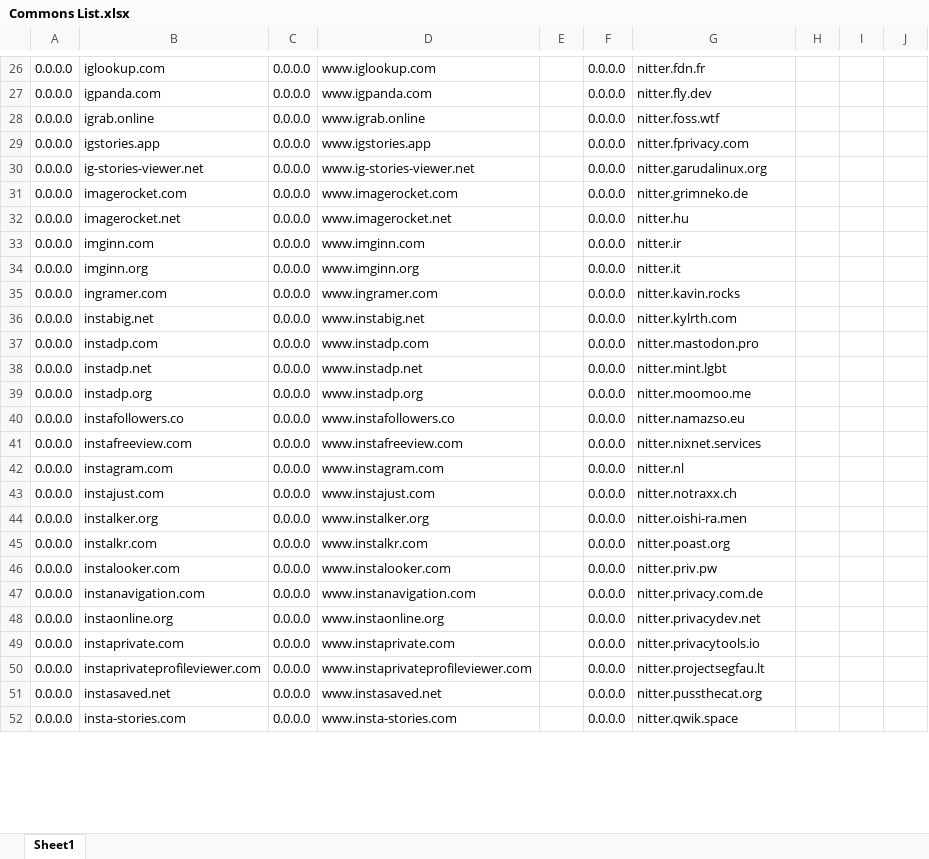
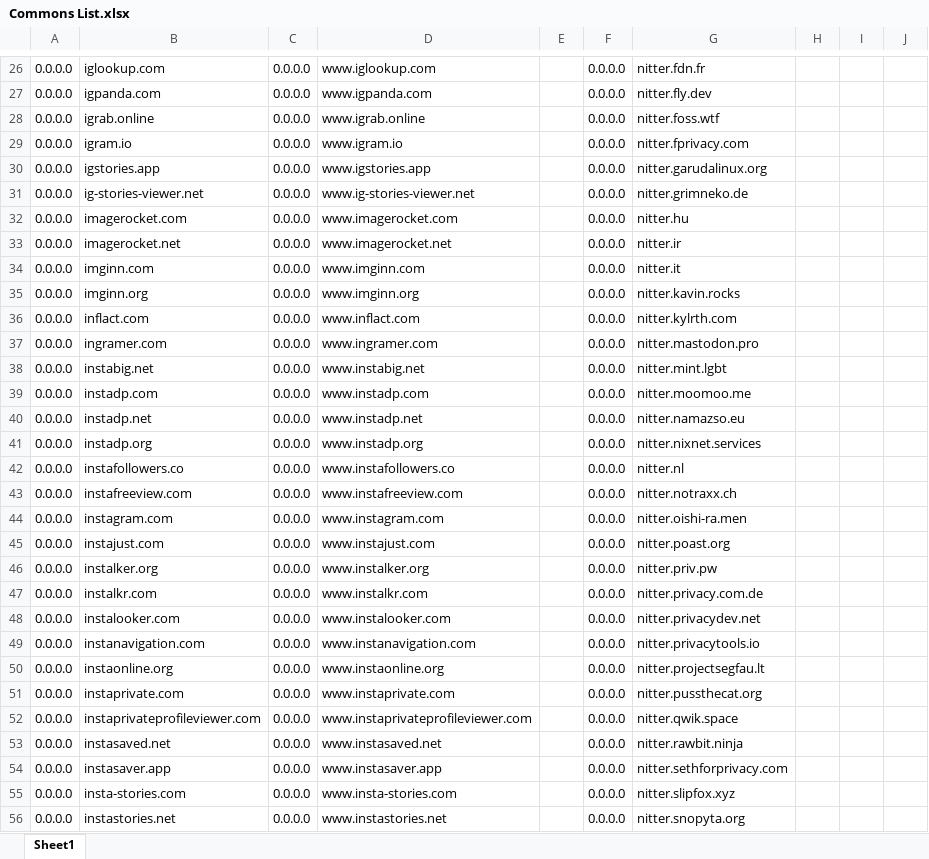
Before and after one commit to sohamlive/Personal-Hosts, an Excel workbook: Sources/Commons List.xlsx, sheet Sheet1, drawn as a sheet; only a part is shown, gaps mark what is left out; values as stored, in another font and other column widths than the file's, no borders; addresses are those after the commit; the diff covers the shown part only; the diff names each change by its address in the sheet, - before the commit and + after, or states it on an @@ line.

```diff
--- a/Sources/Commons List.xlsx (sheet Sheet1)
+++ b/Sources/Commons List.xlsx (sheet Sheet1)
+row 29: 0.0.0.0 | igram.io | 0.0.0.0 | www.igram.io |  | 0.0.0.0 | nitter.fprivacy.com
-G30: nitter.fprivacy.com
+G30: nitter.garudalinux.org
-G31: nitter.garudalinux.org
+G31: nitter.grimneko.de
-G32: nitter.grimneko.de
+G32: nitter.hu
-G33: nitter.hu
+G33: nitter.ir
-G34: nitter.ir
+G34: nitter.it
-G35: nitter.it
+G35: nitter.kavin.rocks
+row 36: 0.0.0.0 | inflact.com | 0.0.0.0 | www.inflact.com |  | 0.0.0.0 | nitter.kylrth.com
-G37: nitter.kavin.rocks
+G37: nitter.mastodon.pro
-G38: nitter.kylrth.com
+G38: nitter.mint.lgbt
-G39: nitter.mastodon.pro
+G39: nitter.moomoo.me
-G40: nitter.mint.lgbt
+G40: nitter.namazso.eu
-G41: nitter.moomoo.me
+G41: nitter.nixnet.services
-G42: nitter.namazso.eu
+G42: nitter.nl
-G43: nitter.nixnet.services
+G43: nitter.notraxx.ch
-G44: nitter.nl
+G44: nitter.oishi-ra.men
-G45: nitter.notraxx.ch
+G45: nitter.poast.org
-G46: nitter.oishi-ra.men
+G46: nitter.priv.pw
-G47: nitter.poast.org
+G47: nitter.privacy.com.de
-G48: nitter.priv.pw
+G48: nitter.privacydev.net
-G49: nitter.privacy.com.de
+G49: nitter.privacytools.io
-G50: nitter.privacydev.net
+G50: nitter.projectsegfau.lt
-G51: nitter.privacytools.io
+G51: nitter.pussthecat.org
-G52: nitter.projectsegfau.lt
+G52: nitter.qwik.space
-G53: nitter.pussthecat.org
+G53: nitter.rawbit.ninja
+row 54: 0.0.0.0 | instasaver.app | 0.0.0.0 | www.instasaver.app |  | 0.0.0.0 | nitter.sethforprivacy.com
-G55: nitter.qwik.space
+G55: nitter.slipfox.xyz
+row 56: 0.0.0.0 | instastories.net | 0.0.0.0 | www.instastories.net |  | 0.0.0.0 | nitter.snopyta.org
```
Also changed, not shown: 4 added rows, 1 removed row, 1 moved row and 33 edited cells elsewhere in this sheet, formulas that keep their value, 12 other files.
